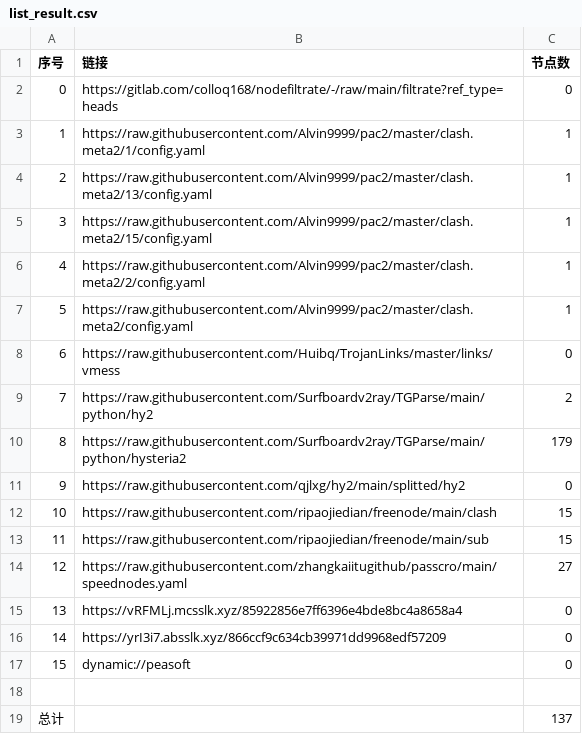
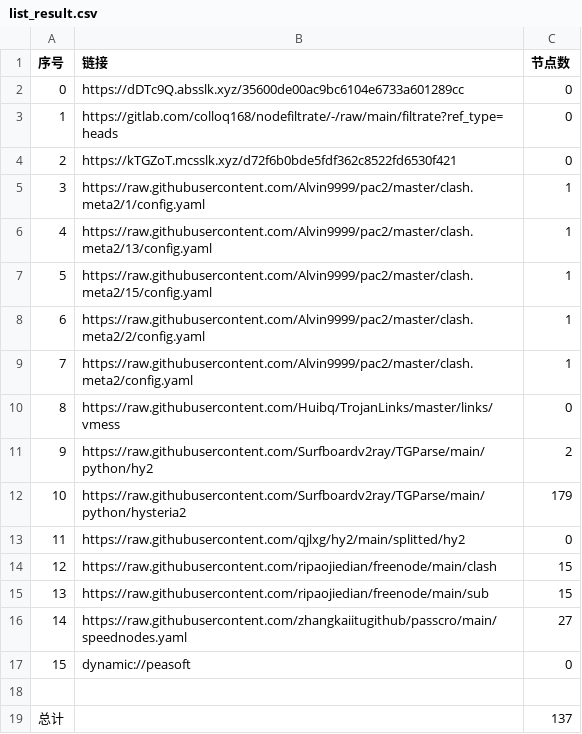
Before and after one commit to lejia1314520/AutoMergePublicNodes, a CSV file: list_result.csv, drawn as a sheet.

```diff
--- a/list_result.csv
+++ b/list_result.csv
@@ -1,17 +1,17 @@
 序号,链接,节点数
-0,https://gitlab.com/colloq168/nodefiltrate/-/raw/main/filtrate?ref_type=heads,0
-1,https://raw.githubusercontent.com/Alvin9999/pac2/master/clash.meta2/1/config.yaml,1
-2,https://raw.githubusercontent.com/Alvin9999/pac2/master/clash.meta2/13/config.yaml,1
-3,https://raw.githubusercontent.com/Alvin9999/pac2/master/clash.meta2/15/config.yaml,1
-4,https://raw.githubusercontent.com/Alvin9999/pac2/master/clash.meta2/2/config.yaml,1
-5,https://raw.githubusercontent.com/Alvin9999/pac2/master/clash.meta2/config.yaml,1
-6,https://raw.githubusercontent.com/Huibq/TrojanLinks/master/links/vmess,0
-7,https://raw.githubusercontent.com/Surfboardv2ray/TGParse/main/python/hy2,2
-8,https://raw.githubusercontent.com/Surfboardv2ray/TGParse/main/python/hysteria2,179
-9,https://raw.githubusercontent.com/qjlxg/hy2/main/splitted/hy2,0
-10,https://raw.githubusercontent.com/ripaojiedian/freenode/main/clash,15
-11,https://raw.githubusercontent.com/ripaojiedian/freenode/main/sub,15
-12,https://raw.githubusercontent.com/zhangkaiitugithub/passcro/main/speednodes.yaml,27
-13,https://vRFMLj.mcsslk.xyz/85922856e7ff6396e4bde8bc4a8658a4,0
-14,https://yrI3i7.absslk.xyz/866ccf9c634cb39971dd9968edf57209,0
+0,https://dDTc9Q.absslk.xyz/35600de00ac9bc6104e6733a601289cc,0
+1,https://gitlab.com/colloq168/nodefiltrate/-/raw/main/filtrate?ref_type=heads,0
+2,https://kTGZoT.mcsslk.xyz/d72f6b0bde5fdf362c8522fd6530f421,0
+3,https://raw.githubusercontent.com/Alvin9999/pac2/master/clash.meta2/1/config.yaml,1
+4,https://raw.githubusercontent.com/Alvin9999/pac2/master/clash.meta2/13/config.yaml,1
+5,https://raw.githubusercontent.com/Alvin9999/pac2/master/clash.meta2/15/config.yaml,1
+6,https://raw.githubusercontent.com/Alvin9999/pac2/master/clash.meta2/2/config.yaml,1
+7,https://raw.githubusercontent.com/Alvin9999/pac2/master/clash.meta2/config.yaml,1
+8,https://raw.githubusercontent.com/Huibq/TrojanLinks/master/links/vmess,0
+9,https://raw.githubusercontent.com/Surfboardv2ray/TGParse/main/python/hy2,2
+10,https://raw.githubusercontent.com/Surfboardv2ray/TGParse/main/python/hysteria2,179
+11,https://raw.githubusercontent.com/qjlxg/hy2/main/splitted/hy2,0
+12,https://raw.githubusercontent.com/ripaojiedian/freenode/main/clash,15
+13,https://raw.githubusercontent.com/ripaojiedian/freenode/main/sub,15
+14,https://raw.githubusercontent.com/zhangkaiitugithub/passcro/main/speednodes.yaml,27
 15,dynamic://peasoft,0
```
Also changed, not shown: 22 other files.
